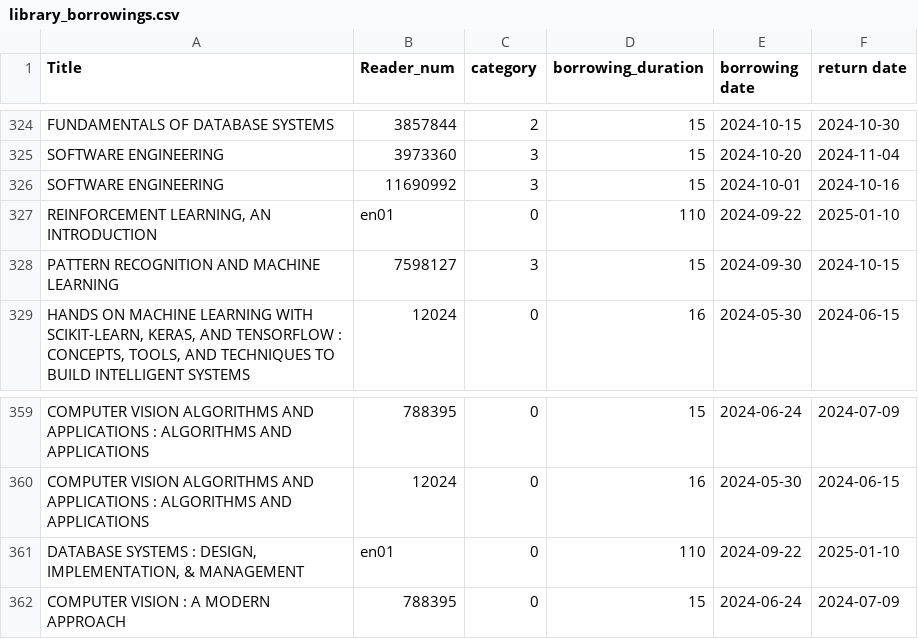
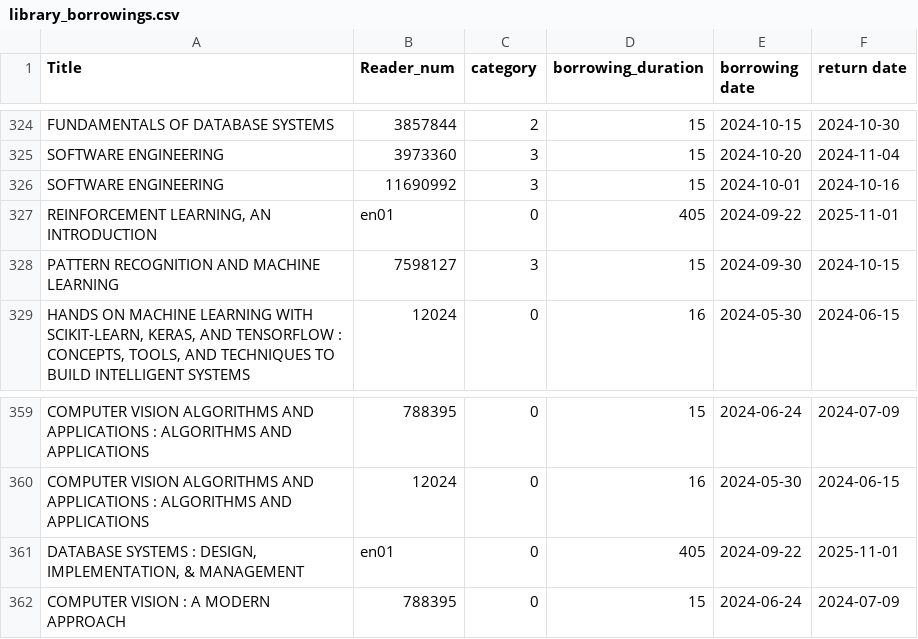
Before and after one commit to mustafaots/Library-Optimization-and-Book-Recommendation-Data-Mining-Project, a CSV file: data/processed/library_borrowings.csv, drawn as a sheet; only a part is shown, gaps mark what is left out.

```diff
--- a/data/processed/library_borrowings.csv
+++ b/data/processed/library_borrowings.csv
@@ -326,3 +326,3 @@ SOFTWARE ENGINEERING,3973360,3,15,2024-10-20,2024-11-04
 SOFTWARE ENGINEERING,11690992,3,15,2024-10-01,2024-10-16
-"REINFORCEMENT LEARNING, AN INTRODUCTION",en01,0,110,2024-09-22,2025-01-10
+"REINFORCEMENT LEARNING, AN INTRODUCTION",en01,0,405,2024-09-22,2025-11-01
 PATTERN RECOGNITION AND MACHINE LEARNING,7598127,3,15,2024-09-30,2024-10-15
@@ -360,3 +360,3 @@ COMPUTER VISION ALGORITHMS AND APPLICATIONS : ALGORITHMS AND APPLICATIONS,788395
 COMPUTER VISION ALGORITHMS AND APPLICATIONS : ALGORITHMS AND APPLICATIONS,12024,0,16,2024-05-30,2024-06-15
-"DATABASE SYSTEMS : DESIGN, IMPLEMENTATION, & MANAGEMENT",en01,0,110,2024-09-22,2025-01-10
+"DATABASE SYSTEMS : DESIGN, IMPLEMENTATION, & MANAGEMENT",en01,0,405,2024-09-22,2025-11-01
 COMPUTER VISION : A MODERN APPROACH,788395,0,15,2024-06-24,2024-07-09
```
Also changed, not shown: 1 other file.
